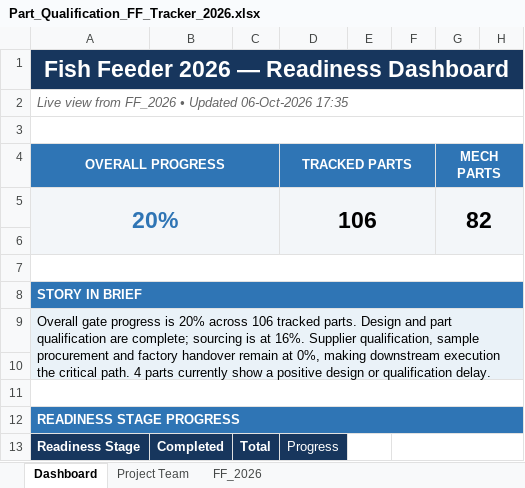
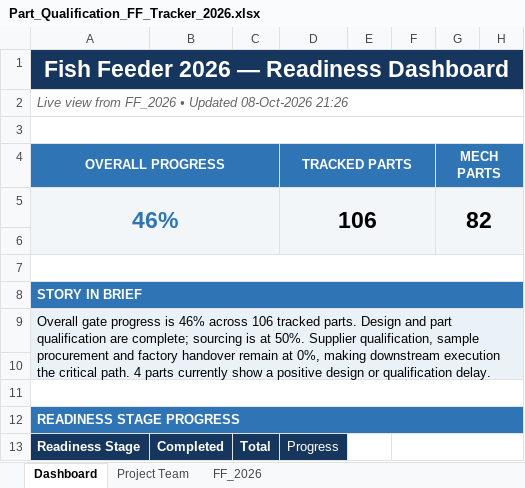
Before and after one commit to hari143a/VV_dashboard, an Excel workbook: excel files/Product engineer/Part_Qualification_FF_Tracker_2026.xlsx, sheet Dashboard, drawn as a sheet; only a part is shown; values as stored, in another font and other column widths than the file's, no borders; charts and pictures and conditional formats not drawn; the diff covers the shown part only; the diff names each change by its address in the sheet, - before the commit and + after, or states it on an @@ line.

```diff
--- a/excel files/Product engineer/Part_Qualification_FF_Tracker_2026.xlsx (sheet Dashboard)
+++ b/excel files/Product engineer/Part_Qualification_FF_Tracker_2026.xlsx (sheet Dashboard)
-A2 (OVERALL PROGRESS): …• Updated 06-Oct-2026 17:35
+A2 (OVERALL PROGRESS): …• Updated 08-Oct-2026 21:26
-A5 (OVERALL PROGRESS): 20%
+A5 (OVERALL PROGRESS): 46%
-A9 (OVERALL PROGRESS): …progress is 20% across 106 tracked parts. Design and part qualification are complete; sourcing is at 16%. Supplier qualification,…
+A9 (OVERALL PROGRESS): …progress is 46% across 106 tracked parts. Design and part qualification are complete; sourcing is at 50%. Supplier qualification,…
```
Also changed, not shown: 15 edited cells elsewhere in this sheet, sheet FF_2026, formulas that keep their value, hidden cells, charts or pictures, excel files/Verifications & validations/Products/Nursery_Feeder_Test_Cases.xlsx, excel files/Verifications & validations/Products/PM250_Max_Test_Cases.xlsx, 4 other files.
